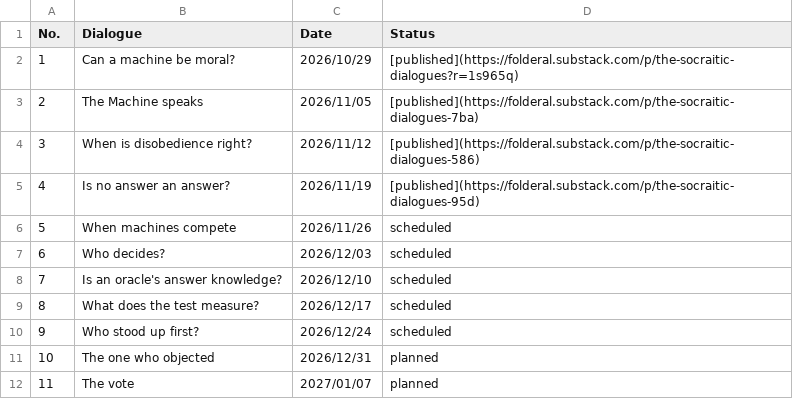
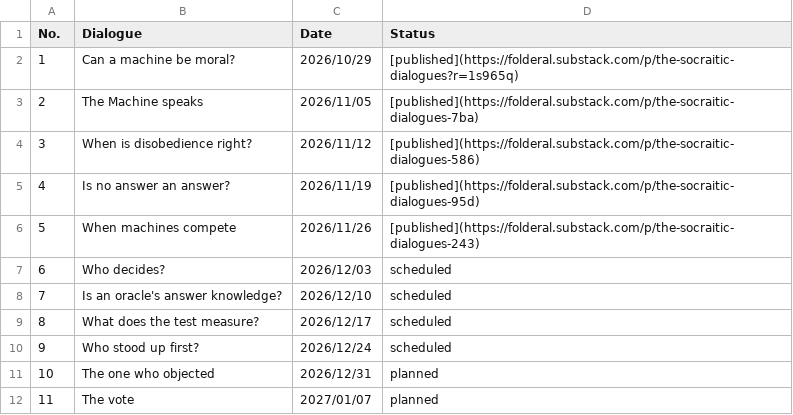
Before and after one commit to JeffML/socraitic_index, a CSV file: Socraitic Dialogues - Sheet1.csv, drawn as a sheet.

Commit message:
Modify dialogue status in Socraitic Dialogues CSV
Updated the status of the dialogue on machines competing to published.

```diff
--- a/Socraitic Dialogues - Sheet1.csv
+++ b/Socraitic Dialogues - Sheet1.csv
@@ -5,3 +5,3 @@ No.,Dialogue,Date,Status
 4,Is no answer an answer?,2026/11/19,[published](https://folderal.substack.com/p/the-socraitic-dialogues-95d)
-5,When machines compete,2026/11/26,scheduled
+5,When machines compete,2026/11/26,[published](https://folderal.substack.com/p/the-socraitic-dialogues-243)
 6,Who decides?,2026/12/03,scheduled
```
